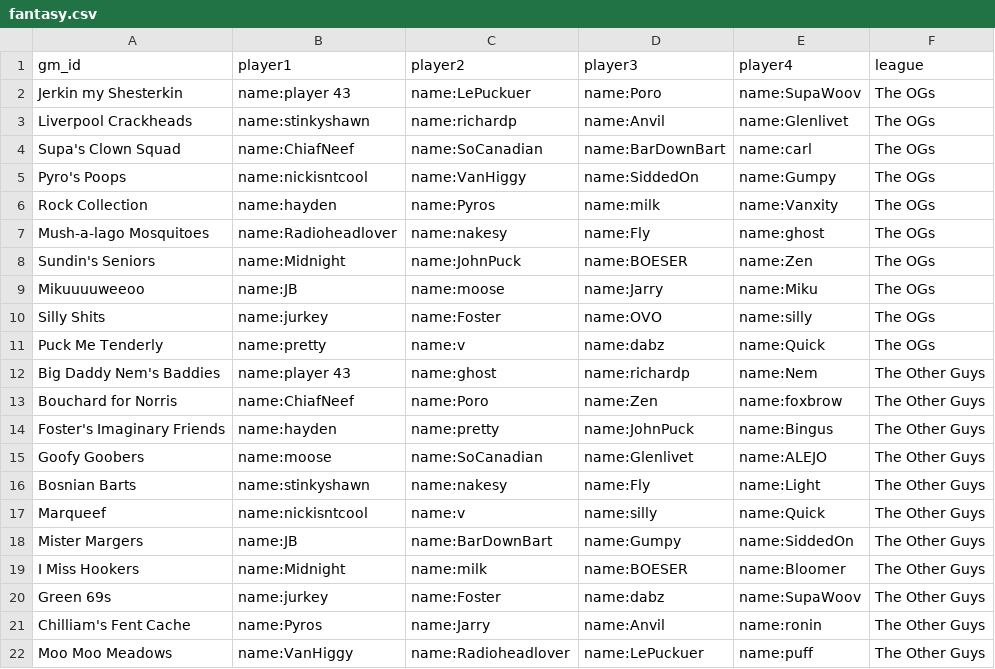
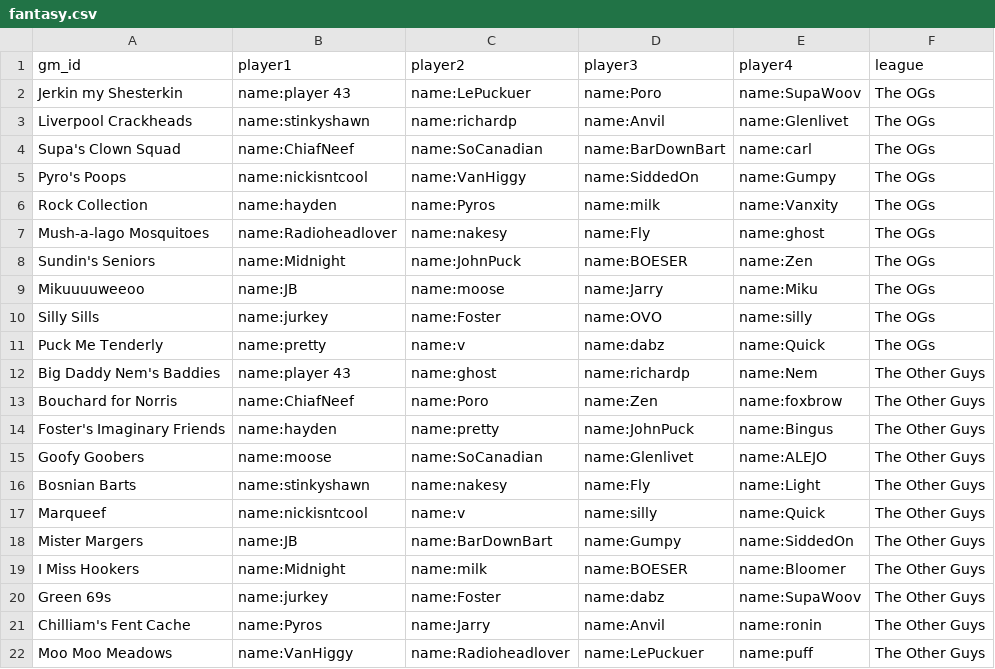
Before and after one commit to SundinWCPL/WCPL, a CSV file: data/S2/fantasy.csv, drawn as a sheet.

Commit message:
Update fantasy.csv

```diff
--- a/data/S2/fantasy.csv
+++ b/data/S2/fantasy.csv
@@ -9,3 +9,3 @@ Sundin's Seniors,name:Midnight,name:JohnPuck,name:BOESER,name:Zen,The OGs
 Mikuuuuweeoo,name:JB,name:moose,name:Jarry,name:Miku,The OGs
-Silly Shits,name:jurkey,name:Foster,name:OVO,name:silly,The OGs
+Silly Sills,name:jurkey,name:Foster,name:OVO,name:silly,The OGs
 Puck Me Tenderly,name:pretty,name:v,name:dabz,name:Quick,The OGs
```
